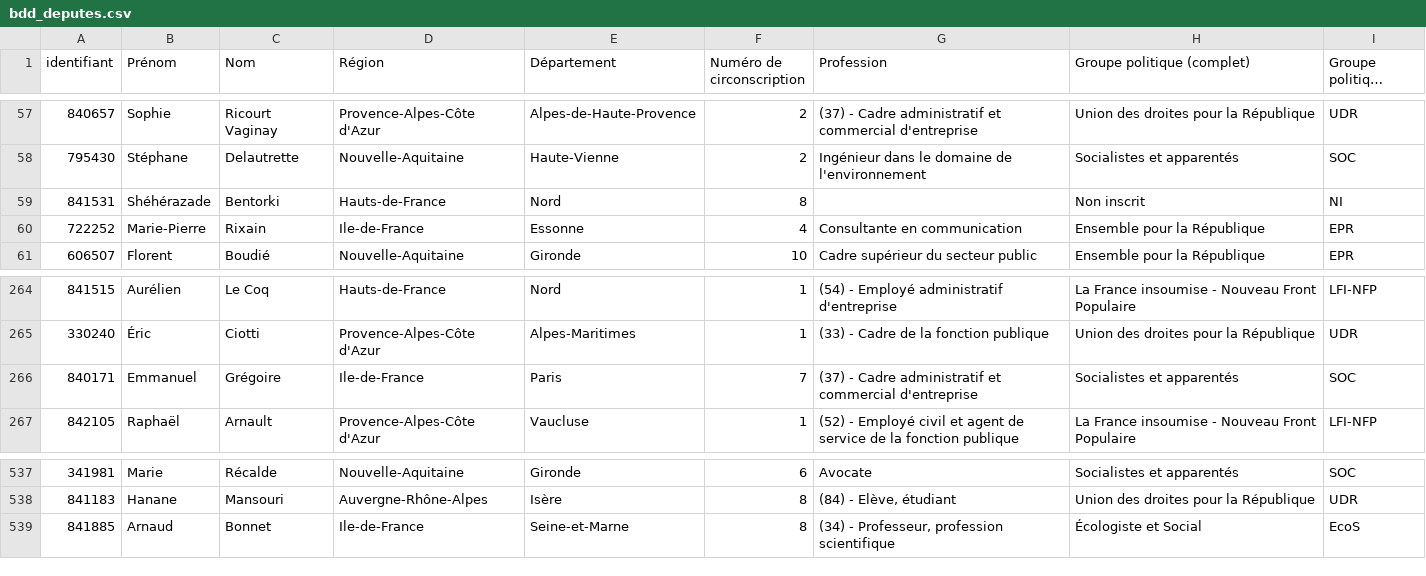
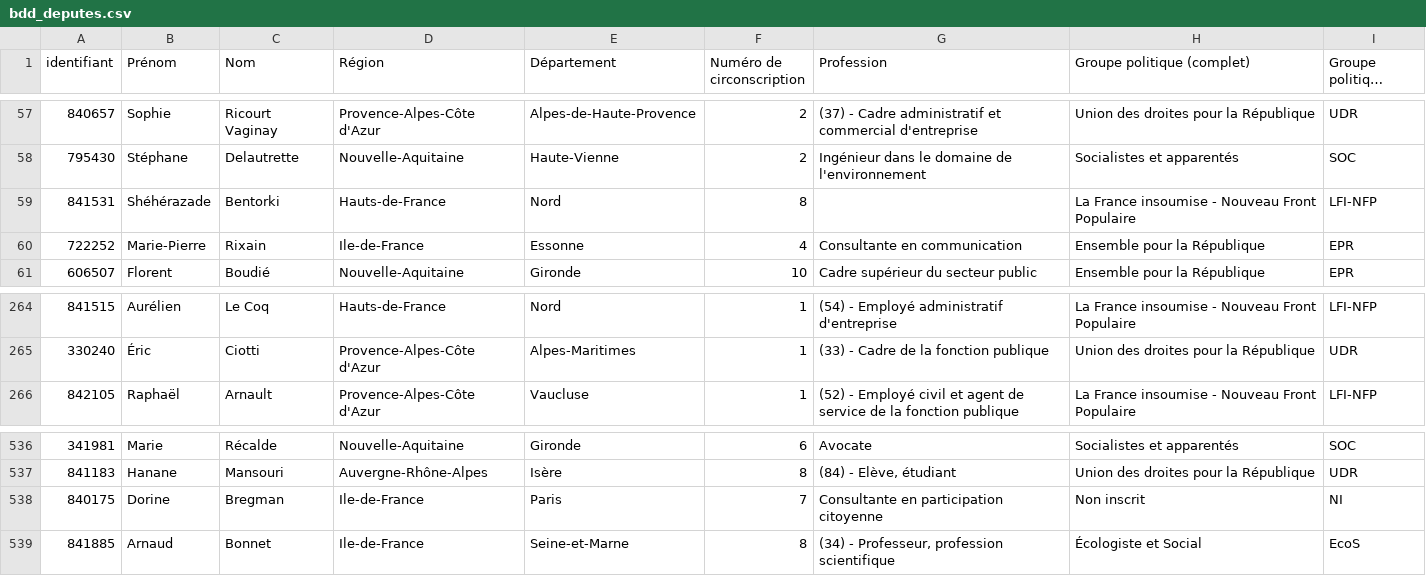
Before and after one commit to FrancoisMB/CollabBot, a CSV file: v4/bdd_deputes.csv, drawn as a sheet; only a part is shown, gaps mark what is left out; long unchanged cells end in ….

Commit message:
python commit 2026-04-11 12:57:12

```diff
--- a/v4/bdd_deputes.csv
+++ b/v4/bdd_deputes.csv
@@ -58,3 +58,3 @@
 "795430","Stéphane","Delautrette","Nouvelle-Aquitaine","Haute-Vienne","2","Ingénieur dans le domaine de l'environnement","Socialistes et apparentés","SOC"
-"841531","Shéhérazade","Bentorki","Hauts-de-France","Nord","8","","Non inscrit","NI"
+"841531","Shéhérazade","Bentorki","Hauts-de-France","Nord","8","","La France insoumise - Nouveau Front Populaire","LFI-NFP"
 "722252","Marie-Pierre","Rixain","Ile-de-France","Essonne","4","Consultante en communication","Ensemble pour la République","EPR"
@@ -265,3 +265,2 @@
 "330240","Éric","Ciotti","Provence-Alpes-Côte d'Azur","Alpes-Maritimes","1","(33) - Cadre de la fonction publique","Union des droites pour la République","UDR"
-"840171","Emmanuel","Grégoire","Ile-de-France","Paris","7","(37) - Cadre administratif et commercial d'entreprise","Socialistes et apparentés","SOC"
 "842105","Raphaël","Arnault","Provence-Alpes-Côte d'Azur","Vaucluse","1","(52) - Employé civil et agent de service de la fonction publique","La France insoumise - Nouveau Front Populaire","LFI-NFP"
@@ -538,2 +537,3 @@
 "841183","Hanane","Mansouri","Auvergne-Rhône-Alpes","Isère","8","(84) - Elève, étudiant","Union des droites pour la République","UDR"
+"840175","Dorine","Bregman","Ile-de-France","Paris","7","Consultante en participation citoyenne","Non inscrit","NI"
 "841885","Arnaud","Bonnet","Ile-de-France","Seine-et-Marne","8","(34) - Professeur, profession scientifique","Écologiste et Social","EcoS"
```
